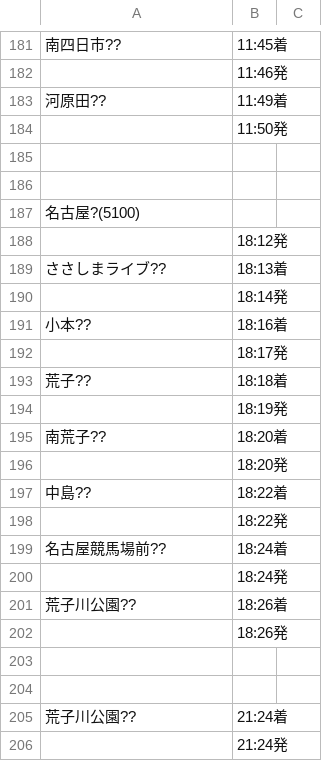
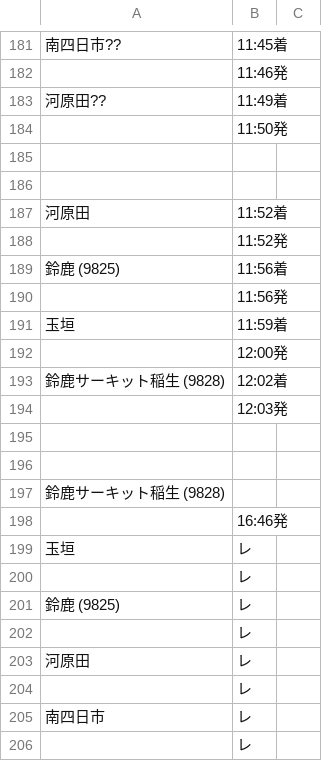
Before and after one commit to F1Mider/traintimestamp, a CSV file: data/201710.csv, drawn as a sheet; only a part is shown, gaps mark what is left out; the shorter side is filled out with more unchanged rows; the diff covers the shown part only.

```diff
--- a/data/201710.csv
+++ b/data/201710.csv
@@ -186 +186,21 @@
 ,,
+河原田,11:52着,
+,11:52発,
+鈴鹿 (9825),11:56着,
+,11:56発,
+玉垣,11:59着,
+,12:00発,
+鈴鹿サーキット稲生 (9828),12:02着,
+,12:03発,
+,,
+,,
+鈴鹿サーキット稲生 (9828),,
+,16:46発,
+玉垣  ,レ,
+,レ,
+鈴鹿 (9825),レ,
+,レ,
+河原田  ,レ,
+,レ,
+南四日市  ,レ,
+,レ,
```
Also changed, not shown: 32 added rows elsewhere in this file, output/2017-10.csv, output/2017-12.csv, 7 other files.
